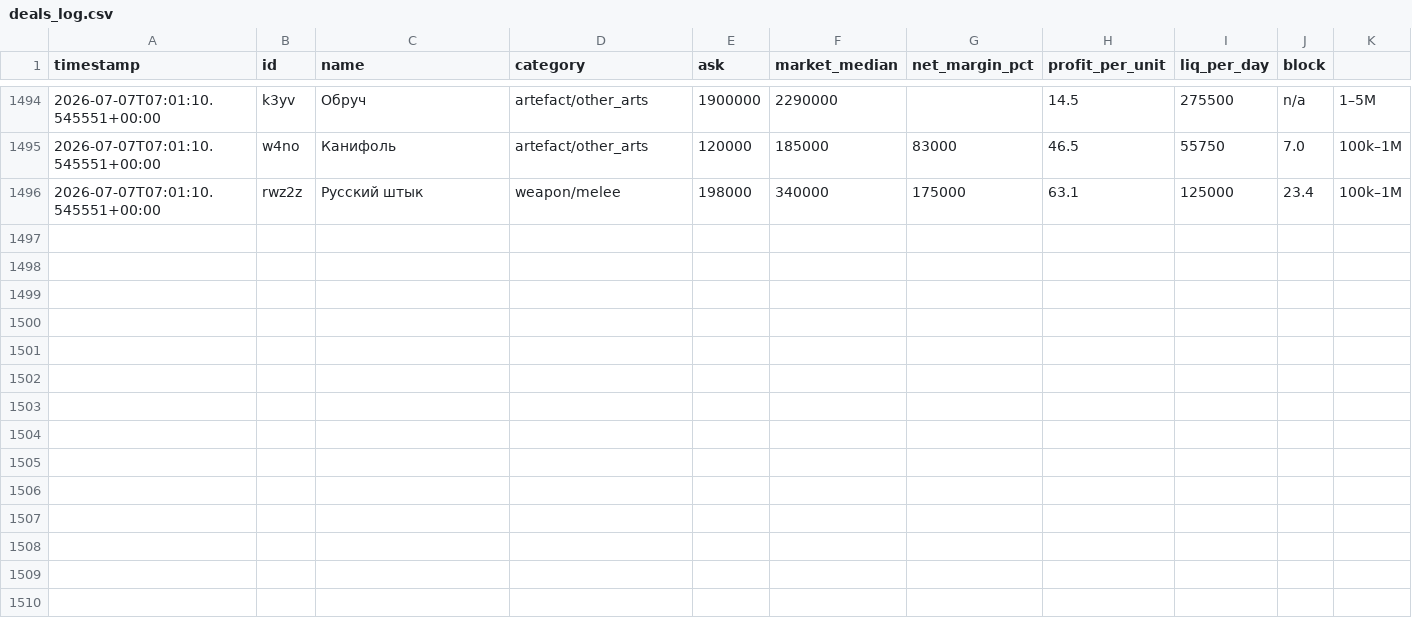
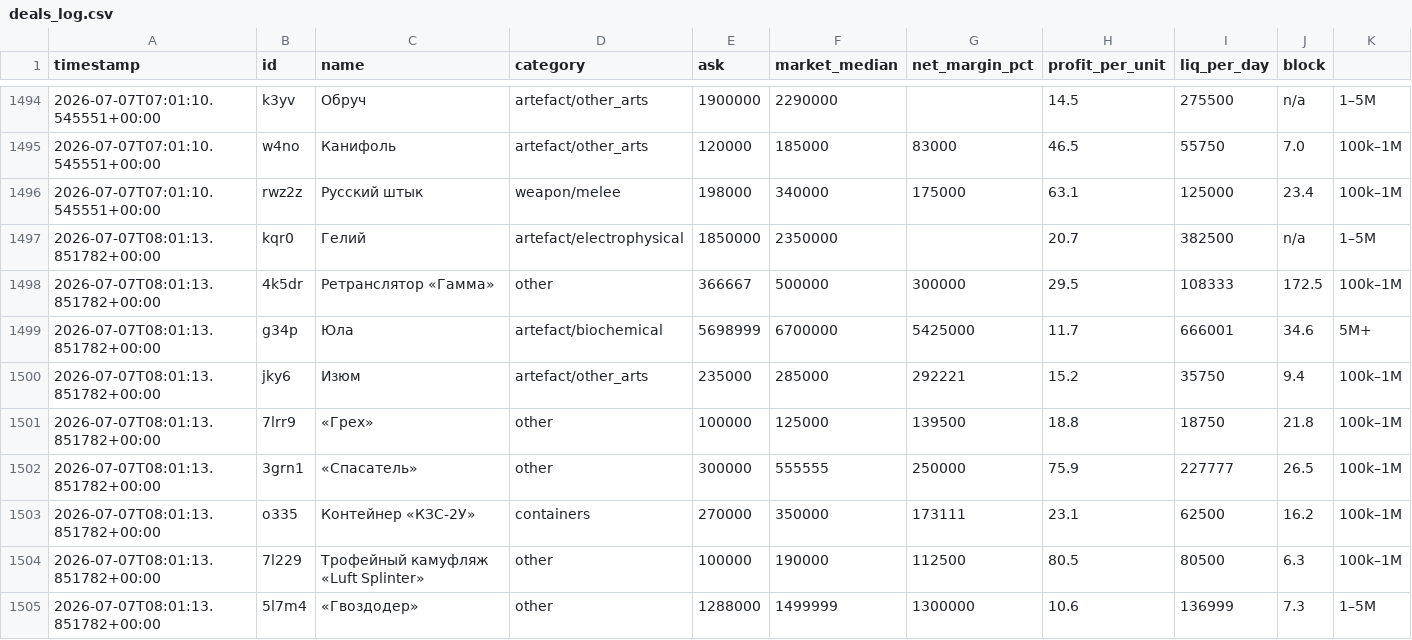
Before and after one commit to gromkyi/sz-deal-bot, a CSV file: deals_log.csv, drawn as a sheet; only a part is shown, gaps mark what is left out; the diff names each change by its address in the sheet, - before the commit and + after, or states it on an @@ line.

```diff
--- a/deals_log.csv
+++ b/deals_log.csv
+row 1497: 2026-07-07T08:01:13.851782+00:00 | kqr0 | Гелий | artefact/electrophysical | 1850000 | 2350000 |  | 20.7 | 382500 | n/a | 1–5M
+row 1498: 2026-07-07T08:01:13.851782+00:00 | 4k5dr | Ретранслятор «Гамма» | other | 366667 | 500000 | 300000 | 29.5 | 108333 | 172.5 | 100k–1M
+row 1499: 2026-07-07T08:01:13.851782+00:00 | g34p | Юла | artefact/biochemical | 5698999 | 6700000 | 5425000 | 11.7 | 666001 | 34.6 | 5M+
+row 1500: 2026-07-07T08:01:13.851782+00:00 | jky6 | Изюм | artefact/other_arts | 235000 | 285000 | 292221 | 15.2 | 35750 | 9.4 | 100k–1M
+row 1501: 2026-07-07T08:01:13.851782+00:00 | 7lrr9 | «Грех» | other | 100000 | 125000 | 139500 | 18.8 | 18750 | 21.8 | 100k–1M
+row 1502: 2026-07-07T08:01:13.851782+00:00 | 3grn1 | «Спасатель» | other | 300000 | 555555 | 250000 | 75.9 | 227777 | 26.5 | 100k–1M
+row 1503: 2026-07-07T08:01:13.851782+00:00 | o335 | Контейнер «КЗС-2У» | containers | 270000 | 350000 | 173111 | 23.1 | 62500 | 16.2 | 100k–1M
+row 1504: 2026-07-07T08:01:13.851782+00:00 | 7l229 | Трофейный камуфляж «Luft Splinter» | other | 100000 | 190000 | 112500 | 80.5 | 80500 | 6.3 | 100k–1M
+row 1505: 2026-07-07T08:01:13.851782+00:00 | 5l7m4 | «Гвоздодер» | other | 1288000 | 1499999 | 1300000 | 10.6 | 136999 | 7.3 | 1–5M
```
Also changed, not shown: 1 other file.
